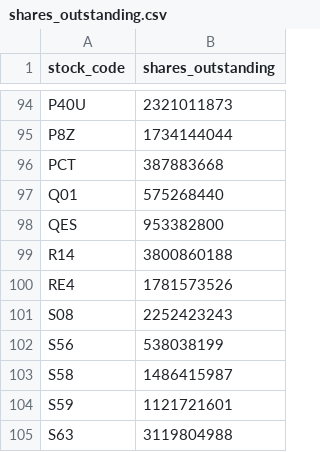
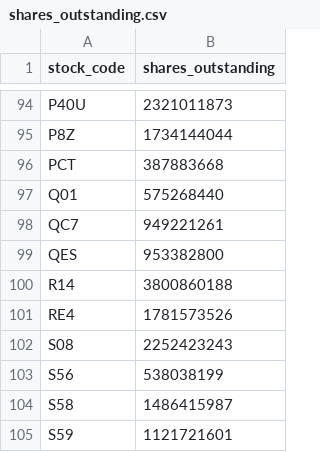
Before and after one commit to davidsurjadi/SGX-Weekly-Update, a CSV file: data/shares_outstanding.csv, drawn as a sheet; only a part is shown, gaps mark what is left out; the shorter side is filled out with more unchanged rows; the diff names each change by its address in the sheet, - before the commit and + after, or states it on an @@ line.

```diff
--- a/data/shares_outstanding.csv
+++ b/data/shares_outstanding.csv
+row 98: QC7 | 949221261
```
Also changed, not shown: data/sector_flow.csv, data/weekly_top10.csv, 6 other files.
